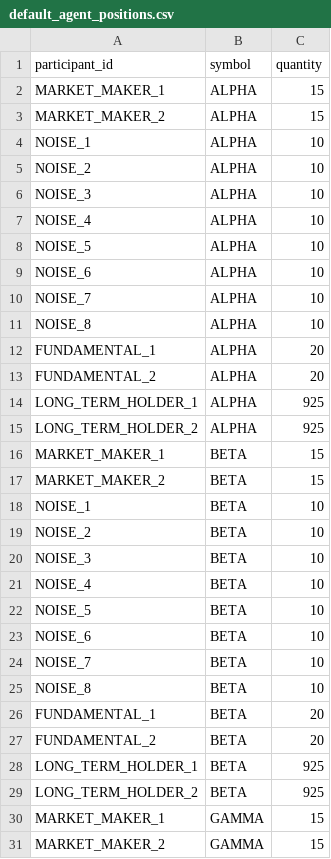
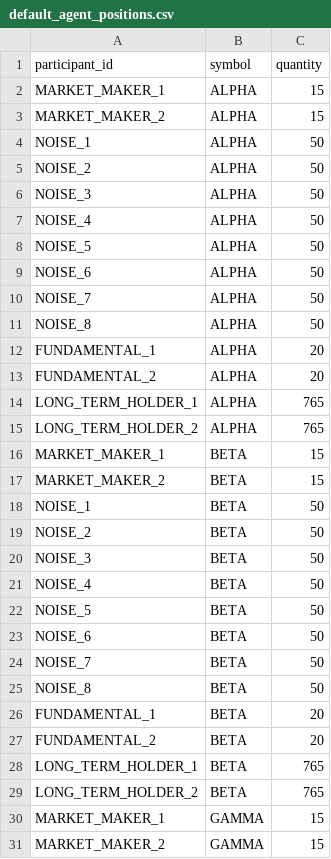
Before and after one commit to wlucas30/mini-stock-exchange, a CSV file: config/default_agent_positions.csv, drawn as a sheet; only a part is shown; the diff covers the shown part only.

```diff
--- a/config/default_agent_positions.csv
+++ b/config/default_agent_positions.csv
@@ -3,28 +3,28 @@ MARKET_MAKER_1,ALPHA,15
 MARKET_MAKER_2,ALPHA,15
-NOISE_1,ALPHA,10
-NOISE_2,ALPHA,10
-NOISE_3,ALPHA,10
-NOISE_4,ALPHA,10
-NOISE_5,ALPHA,10
-NOISE_6,ALPHA,10
-NOISE_7,ALPHA,10
-NOISE_8,ALPHA,10
+NOISE_1,ALPHA,50
+NOISE_2,ALPHA,50
+NOISE_3,ALPHA,50
+NOISE_4,ALPHA,50
+NOISE_5,ALPHA,50
+NOISE_6,ALPHA,50
+NOISE_7,ALPHA,50
+NOISE_8,ALPHA,50
 FUNDAMENTAL_1,ALPHA,20
 FUNDAMENTAL_2,ALPHA,20
-LONG_TERM_HOLDER_1,ALPHA,925
-LONG_TERM_HOLDER_2,ALPHA,925
+LONG_TERM_HOLDER_1,ALPHA,765
+LONG_TERM_HOLDER_2,ALPHA,765
 MARKET_MAKER_1,BETA,15
 MARKET_MAKER_2,BETA,15
-NOISE_1,BETA,10
-NOISE_2,BETA,10
-NOISE_3,BETA,10
-NOISE_4,BETA,10
-NOISE_5,BETA,10
-NOISE_6,BETA,10
-NOISE_7,BETA,10
-NOISE_8,BETA,10
+NOISE_1,BETA,50
+NOISE_2,BETA,50
+NOISE_3,BETA,50
+NOISE_4,BETA,50
+NOISE_5,BETA,50
+NOISE_6,BETA,50
+NOISE_7,BETA,50
+NOISE_8,BETA,50
 FUNDAMENTAL_1,BETA,20
 FUNDAMENTAL_2,BETA,20
-LONG_TERM_HOLDER_1,BETA,925
-LONG_TERM_HOLDER_2,BETA,925
+LONG_TERM_HOLDER_1,BETA,765
+LONG_TERM_HOLDER_2,BETA,765
 MARKET_MAKER_1,GAMMA,15
```
Also changed, not shown: 10 edited cells elsewhere in this file, config/default_agents.csv, 4 other files.
